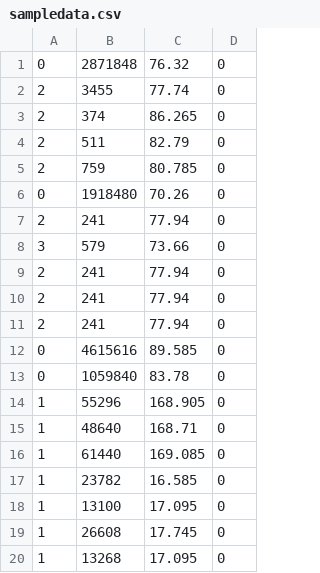
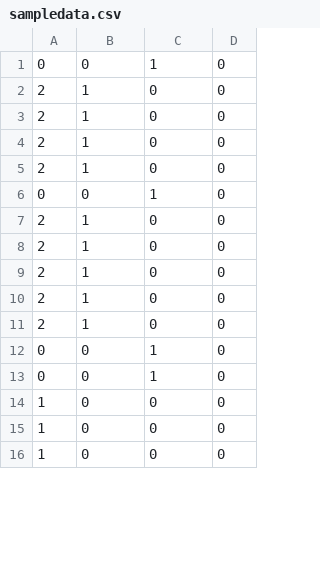
Before and after one commit to jcapellman/ml-net-examples, a CSV file: chapter05/Data/sampledata.csv, drawn as a sheet; only a part is shown; the diff covers the shown part only.

```diff
--- a/chapter05/Data/sampledata.csv
+++ b/chapter05/Data/sampledata.csv
@@ -1,20 +1,16 @@
-0,2871848,76.32,0
-2,3455,77.74,0
-2,374,86.265,0
-2,511,82.79,0
-2,759,80.785,0
-0,1918480,70.26,0
-2,241,77.94,0
-3,579,73.66,0
-2,241,77.94,0
-2,241,77.94,0
-2,241,77.94,0
-0,4615616,89.585,0
-0,1059840,83.78,0
-1,55296,168.905,0
-1,48640,168.71,0
-1,61440,169.085,0
-1,23782,16.585,0
-1,13100,17.095,0
-1,26608,17.745,0
-1,13268,17.095,0
+0,0,1,0
+2,1,0,0
+2,1,0,0
+2,1,0,0
+2,1,0,0
+0,0,1,0
+2,1,0,0
+2,1,0,0
+2,1,0,0
+2,1,0,0
+2,1,0,0
+0,0,1,0
+0,0,1,0
+1,0,0,0
+1,0,0,0
+1,0,0,0
```
Also changed, not shown: 7 added rows, 3 removed rows and 14 edited cells elsewhere in this file, 5 other files.
